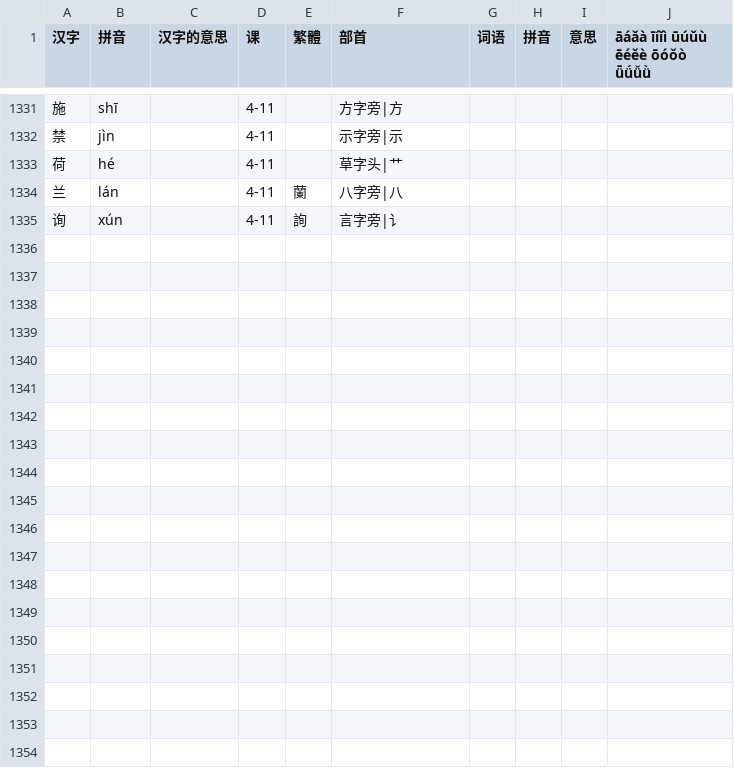
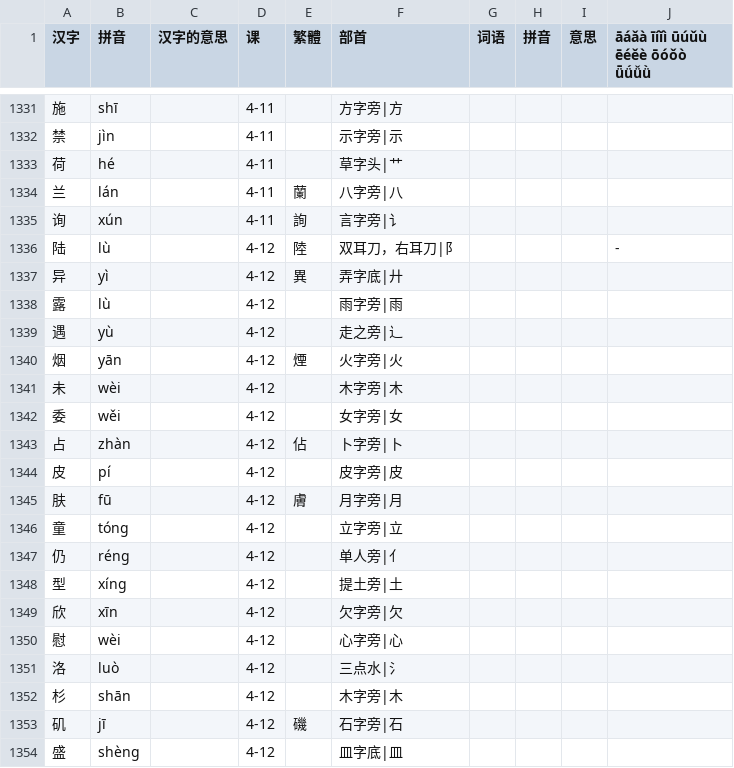
Before and after one commit to jdwebdev/chinois, a TSV file: tsv/NZH - 当代中文 汉字.tsv, drawn as a sheet; only a part is shown, gaps mark what is left out; the diff covers the shown part only.

```diff
--- a/tsv/NZH - 当代中文 汉字.tsv
+++ b/tsv/NZH - 当代中文 汉字.tsv
@@ -1335 +1335,20 @@
 询	xún		4-11	詢	言字旁|讠				
+陆	lù		4-12	陸	双耳刀，右耳刀|阝				-
+异	yì		4-12	異	弄字底|廾				
+露	lù		4-12		雨字旁|雨				
+遇	yù		4-12		走之旁|辶				
+烟	yān		4-12	煙	火字旁|火				
+未	wèi		4-12		木字旁|木				
+委	wěi		4-12		女字旁|女				
+占	zhàn		4-12	佔	卜字旁|卜				
+皮	pí		4-12		皮字旁|皮				
+肤	fū		4-12	膚	月字旁|月				
+童	tóng		4-12		立字旁|立				
+仍	réng		4-12		单人旁|亻				
+型	xíng		4-12		提土旁|土				
+欣	xīn		4-12		欠字旁|欠				
+慰	wèi		4-12		心字旁|心				
+洛	luò		4-12		三点水|氵				
+杉	shān		4-12		木字旁|木				
+矶	jī		4-12	磯	石字旁|石				
+盛	shèng		4-12		皿字底|皿				
```
Also changed, not shown: 14 added rows and 1 edited cell elsewhere in this file, tsv/NZH - 当代中文 例子.tsv, tsv/NZH - 当代中文 课文.tsv, 3 other files.
